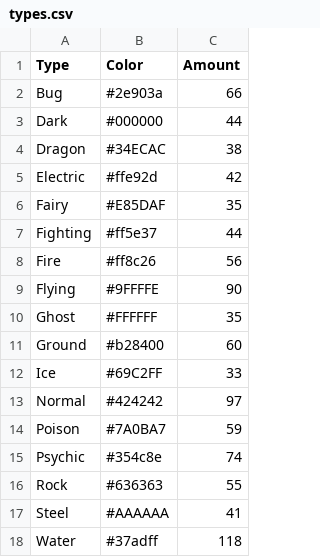
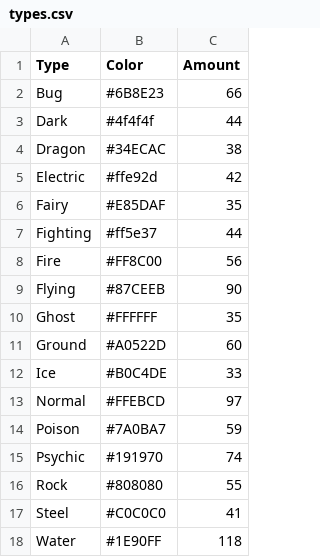
Before and after one commit to hippoandy/ECS272-Visual-based-Dashboard, a CSV file: dataset/types.csv, drawn as a sheet.

Commit message:
Renewed dataset.

```diff
--- a/dataset/types.csv
+++ b/dataset/types.csv
@@ -1,4 +1,4 @@
 Type,Color,Amount
-Bug,#2e903a,66
-Dark,#000000,44
+Bug,#6B8E23,66
+Dark,#4f4f4f,44
 Dragon,#34ECAC,38
@@ -7,12 +7,12 @@ Fairy,#E85DAF,35
 Fighting,#ff5e37,44
-Fire,#ff8c26,56
-Flying,#9FFFFE,90
+Fire,#FF8C00,56
+Flying,#87CEEB,90
 Ghost,#FFFFFF,35
-Ground,#b28400,60
-Ice,#69C2FF,33
-Normal,#424242,97
+Ground,#A0522D,60
+Ice,#B0C4DE,33
+Normal,#FFEBCD,97
 Poison,#7A0BA7,59
-Psychic,#354c8e,74
-Rock,#636363,55
-Steel,#AAAAAA,41
-Water,#37adff,118
+Psychic,#191970,74
+Rock,#808080,55
+Steel,#C0C0C0,41
+Water,#1E90FF,118
```
